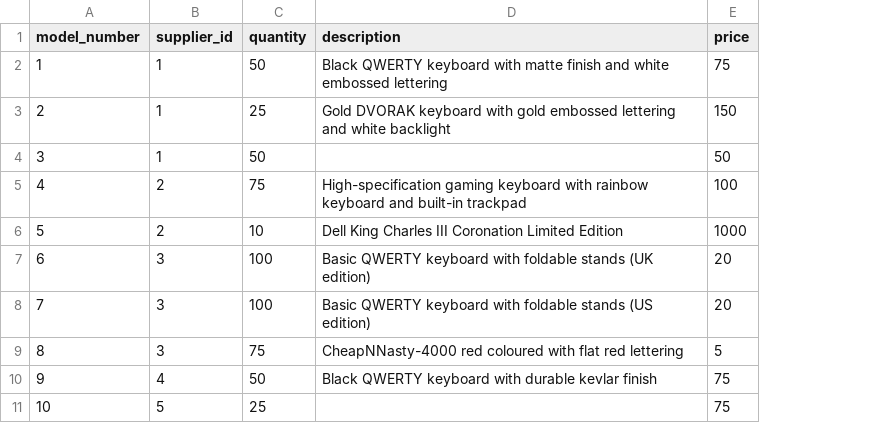
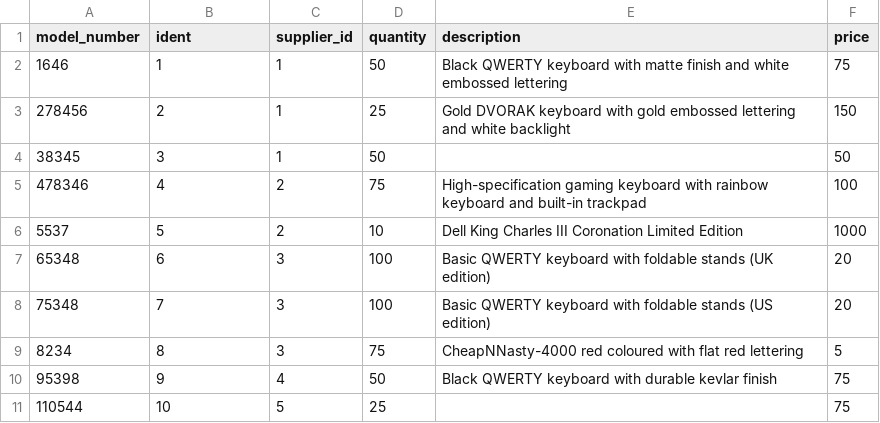
Before and after one commit to SoftStocks/Inventory-Management-System, a CSV file: SoftStocks/SoftStocksData/CSV data/keyboard_data.csv, drawn as a sheet; addresses are those after the commit; the diff names each change by its address in the sheet, - before the commit and + after, or states it on an @@ line.

Commit message:
Keyboard page, though not displaying data

```diff
--- a/SoftStocks/SoftStocksData/CSV data/keyboard_data.csv
+++ b/SoftStocks/SoftStocksData/CSV data/keyboard_data.csv
+column A (model_number), rows 2-11: 1646 | 278456 | 38345 | 478346 | 5537 | 65348 | 75348 | 8234 | 95398 | 110544
-B1: model_number
+B1: ident
```
Also changed, not shown: 8 other files.
